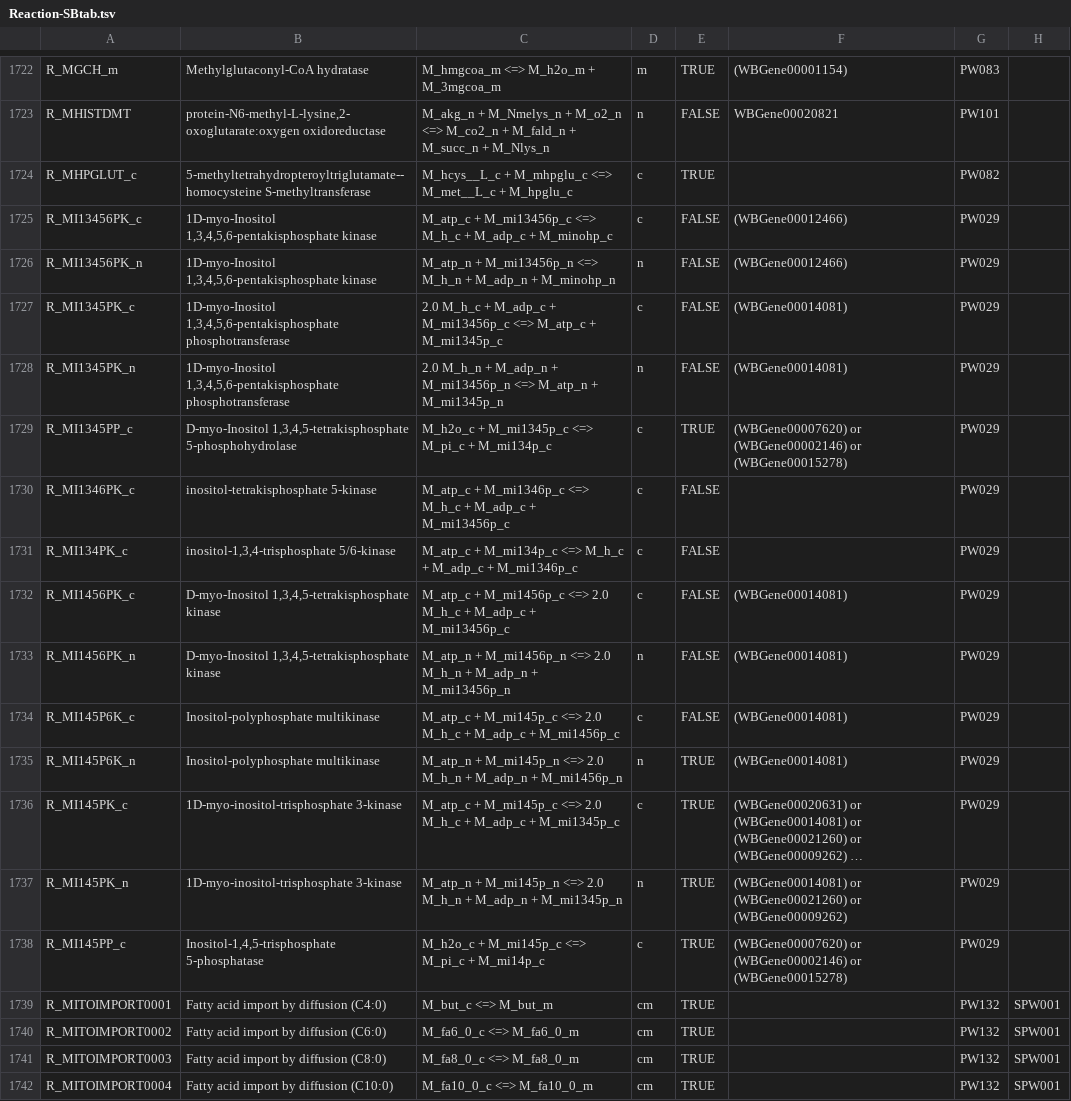
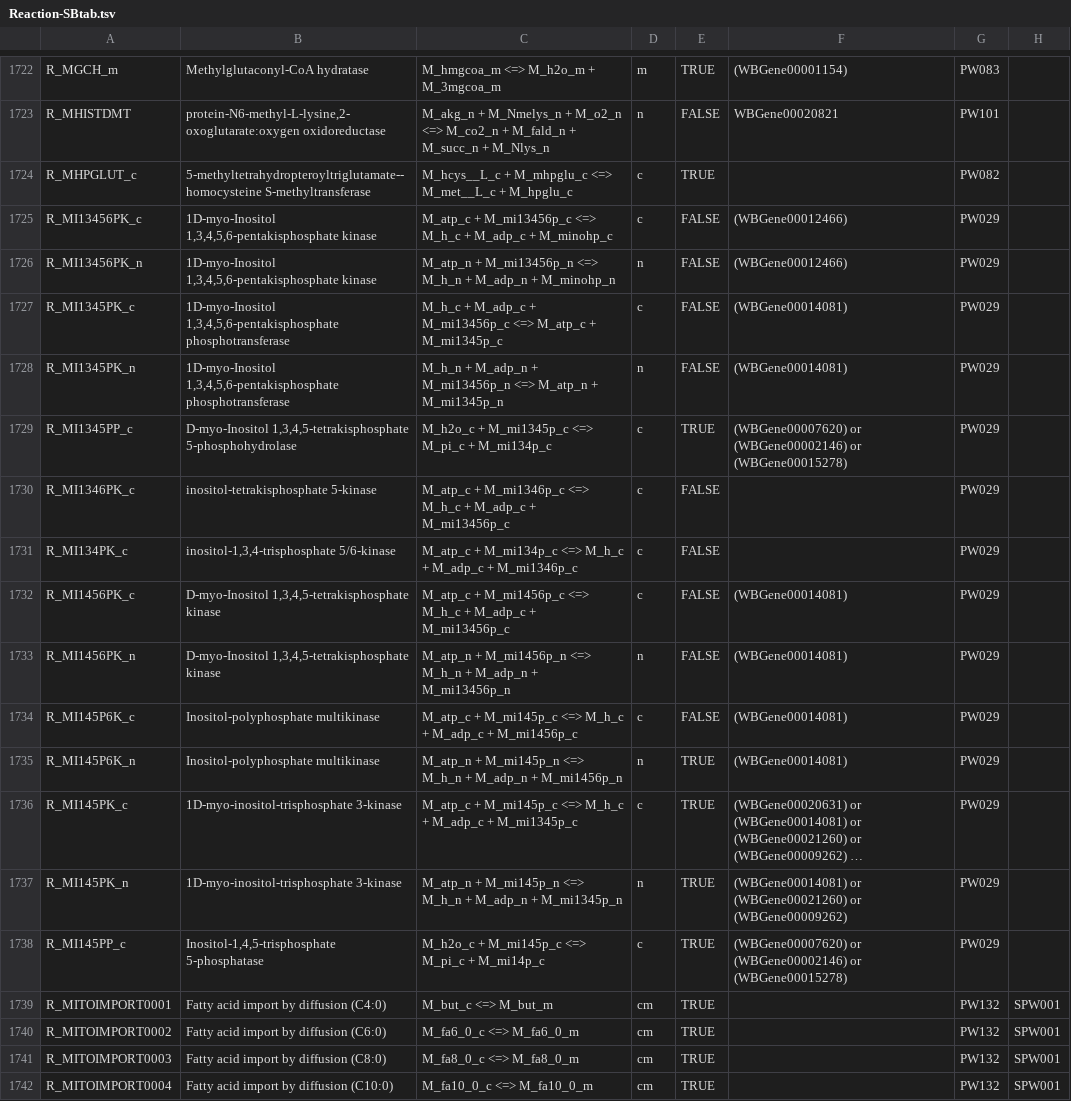
Before and after one commit to wormjam-consortium/wormjam, a TSV file: curation/Reaction-SBtab.tsv, drawn as a sheet; only a part is shown, gaps mark what is left out; long unchanged cells end in …; the diff names each change by its address in the sheet, - before the commit and + after, or states it on an @@ line.

Commit message:
fix/inisitol_kinases
removed 1 Proton to balance the reaction/found on uniprot

```diff
--- a/curation/Reaction-SBtab.tsv
+++ b/curation/Reaction-SBtab.tsv
-C1727: 2.0 M_h_c +…
+C1727: M_h_c +…
-C1728: 2.0 M_h_n +…
+C1728: M_h_n +…
-C1732: …M_mi1456p_c <=> 2.0 M_h_c +…
+C1732: …M_mi1456p_c <=> M_h_c +…
-C1733: …M_mi1456p_n <=> 2.0 M_h_n +…
+C1733: …M_mi1456p_n <=> M_h_n +…
-C1734: …M_mi145p_c <=> 2.0 M_h_c +…
+C1734: …M_mi145p_c <=> M_h_c +…
-C1735: …M_mi145p_n <=> 2.0 M_h_n +…
+C1735: …M_mi145p_n <=> M_h_n +…
-C1736: …M_mi145p_c <=> 2.0 M_h_c +…
+C1736: …M_mi145p_c <=> M_h_c +…
-C1737: …M_mi145p_n <=> 2.0 M_h_n +…
+C1737: …M_mi145p_n <=> M_h_n +…
```
